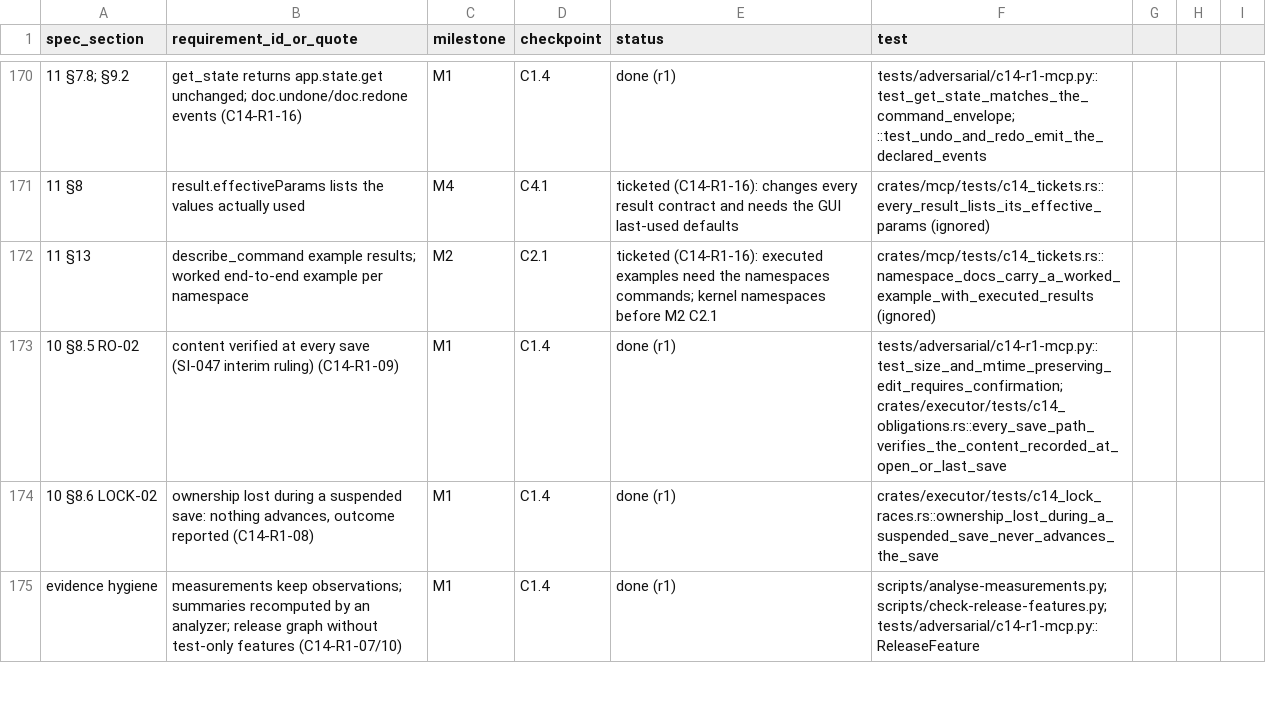
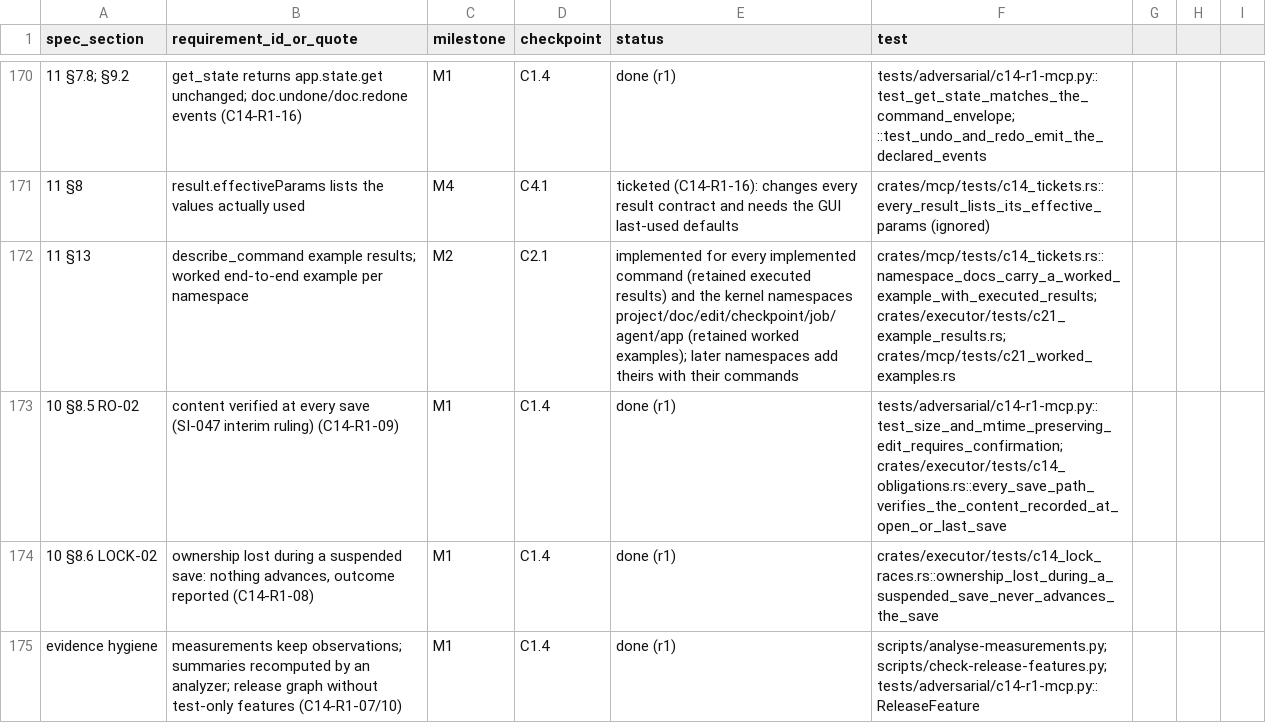
Before and after one commit to kaigani/261017-toontown-dev, a CSV file: plan/traceability.csv, drawn as a sheet; only a part is shown, gaps mark what is left out; the diff names each change by its address in the sheet, - before the commit and + after, or states it on an @@ line.

```diff
--- a/plan/traceability.csv
+++ b/plan/traceability.csv
-E172 (status): ticketed (C14-R1-16): executed examples need the namespaces commands; kernel namespaces before M2 C2.1
+E172 (status): implemented for every implemented command (retained executed results) and the kernel namespaces project/doc/edit/checkpoint/job/agent/app (retained worked examples); later namespaces add theirs with their commands
-F172 (test): crates/mcp/tests/c14_tickets.rs::namespace_docs_carry_a_worked_example_with_executed_results (ignored)
+F172 (test): crates/mcp/tests/c14_tickets.rs::namespace_docs_carry_a_worked_example_with_executed_results; crates/executor/tests/c21_example_results.rs; crates/mcp/tests/c21_worked_examples.rs
```
Also changed, not shown: 9 other files.
